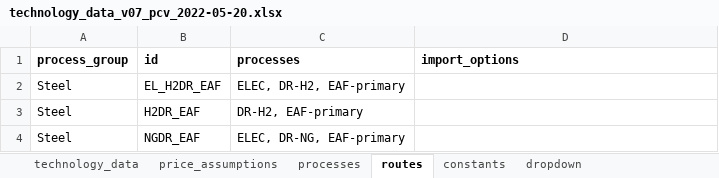
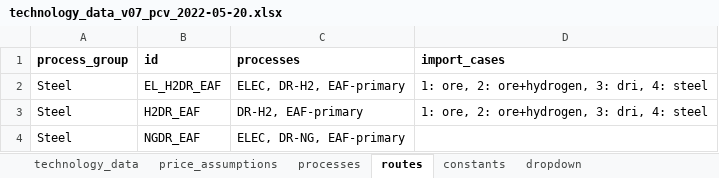
Before and after one commit to PhilippVerpoort/green-value-chains, an Excel workbook: input/data/technology_data_v07_pcv_2022-05-20.xlsx, sheet routes, drawn as a sheet; values as stored, in another font and other column widths than the file's, no borders; the diff names each change by its address in the sheet, - before the commit and + after, or states it on an @@ line.

```diff
--- a/input/data/technology_data_v07_pcv_2022-05-20.xlsx (sheet routes)
+++ b/input/data/technology_data_v07_pcv_2022-05-20.xlsx (sheet routes)
-D1: import_options
+D1: import_cases
-D2:D3 (import_cases): (empty)
+D2:D3 (import_cases): 1: ore, 2: ore+hydrogen, 3: dri, 4: steel
```
Also changed, not shown: sheet technology_data, sheet price_assumptions, 2 other files.
